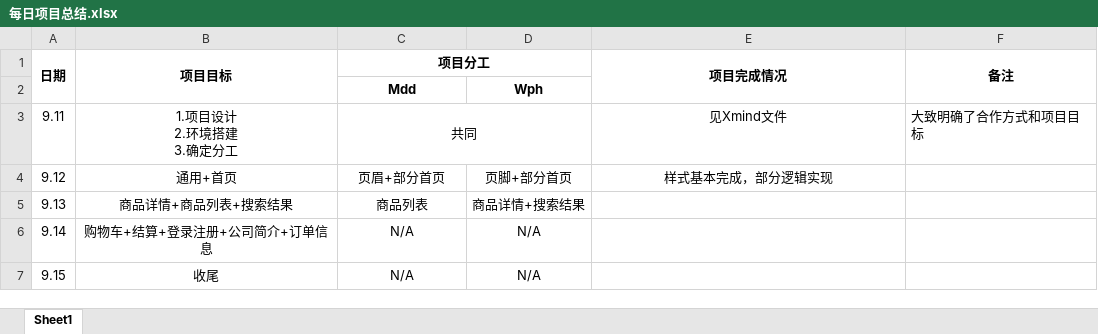
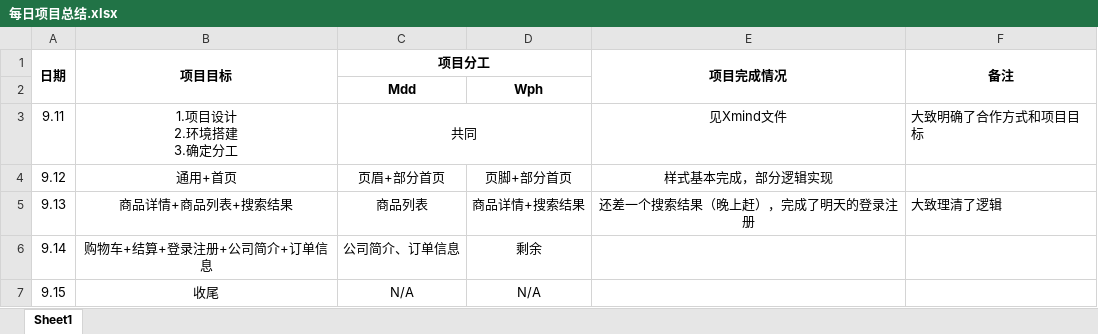
Before and after one commit to WPH2017/Responsive, an Excel workbook: 每日项目总结.xlsx, sheet Sheet1, drawn as a sheet; values as stored, in another font and other column widths than the file's, no borders; the diff names each change by its address in the sheet, - before the commit and + after, or states it on an @@ line.

```diff
--- a/每日项目总结.xlsx (sheet Sheet1)
+++ b/每日项目总结.xlsx (sheet Sheet1)
-E5 (项目完成情况): (empty)
+E5 (项目完成情况): 还差一个搜索结果（晚上赶），完成了明天的登录注册
-F5 (备注): (empty)
+F5 (备注): 大致理清了逻辑
-C6 (项目分工): N/A
+C6 (项目分工): 公司简介、订单信息
-D6: N/A
+D6: 剩余
```
Also changed, not shown: 5 other files.
